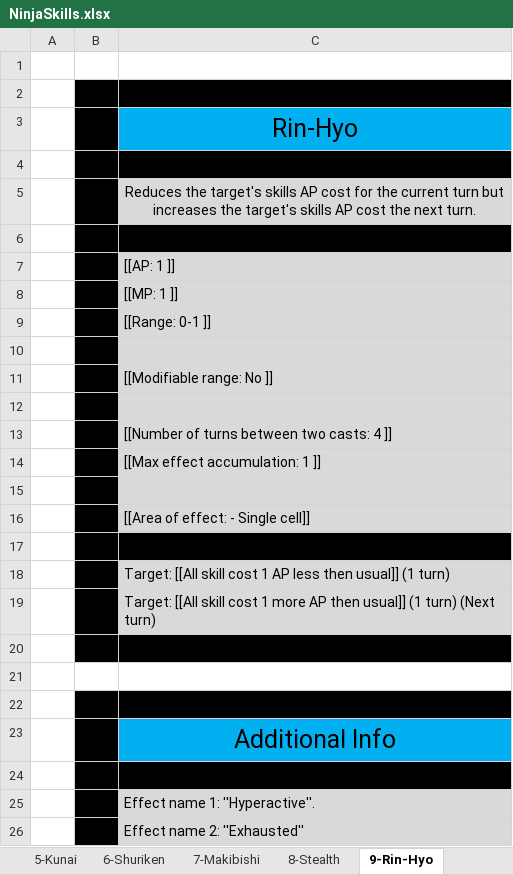
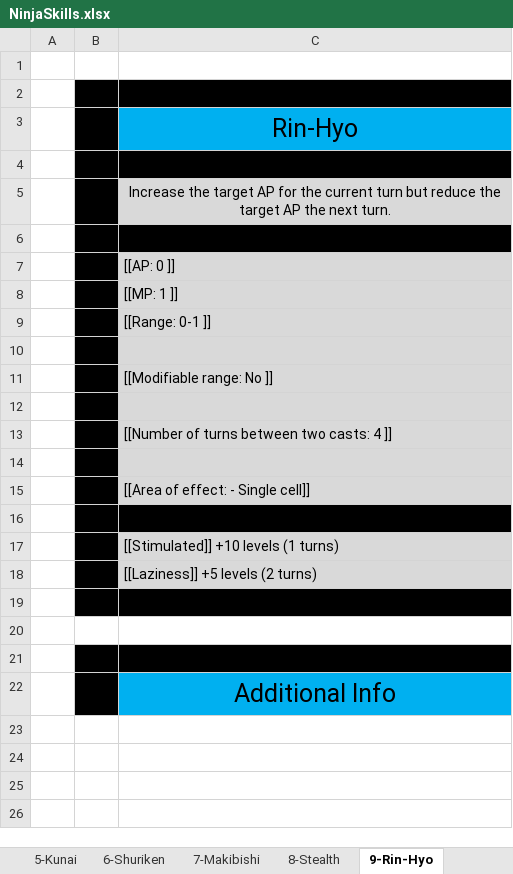
Before and after one commit to opachot/BattleForVoxturia, an Excel workbook: GameDesign/Class/_Done/3_Ninja/Documentation/NinjaSkills.xlsx, sheet 9-Rin-Hyo, drawn as a sheet; values as stored, in another font and other column widths than the file's, no borders; removed rows and columns are numbered as before the commit, all else as after; the diff names each change by its address in the sheet, - before the commit and + after, or states it on an @@ line.

Commit message:
Worked on the effects doc. + Cleaned the Ninja skills doc.

```diff
--- a/GameDesign/Class/_Done/3_Ninja/Documentation/NinjaSkills.xlsx (sheet 9-Rin-Hyo)
+++ b/GameDesign/Class/_Done/3_Ninja/Documentation/NinjaSkills.xlsx (sheet 9-Rin-Hyo)
-C5: Reduces the target's skills AP cost for the current turn but increases the target's skills AP cost the next…
+C5: Increase the target AP for the current turn but reduce the target AP the next…
-C7: [[AP: 1 ]]
+C7: [[AP: 0 ]]
-row 14:  |  | [[Max effect accumulation: 1 ]]
-C17: Target: [[All skill cost 1 AP less then usual]] (1 turn)
+C17: [[Stimulated]] +10 levels (1 turns)
-C18: Target: [[All skill cost 1 more AP then usual]] (1 turn) (Next turn)
+C18: [[Laziness]] +5 levels (2 turns)
-row 24: (empty)
-row 25:  |  | Effect name 1: ''Hyperactive''.
-row 26:  |  | Effect name 2: ''Exhausted''
```
Also changed, not shown: sheet 3-Jika-Tabi, sheet 6-Shuriken, sheet 7-Makibishi, sheet 4-Ninjato, sheet 2-Geta, sheet 5-Kunai, 3 more sheets, GameDesign/Stats_and_Effect_List.xlsx.
